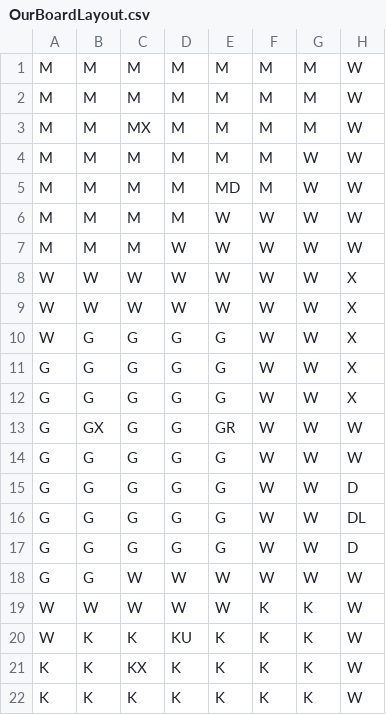
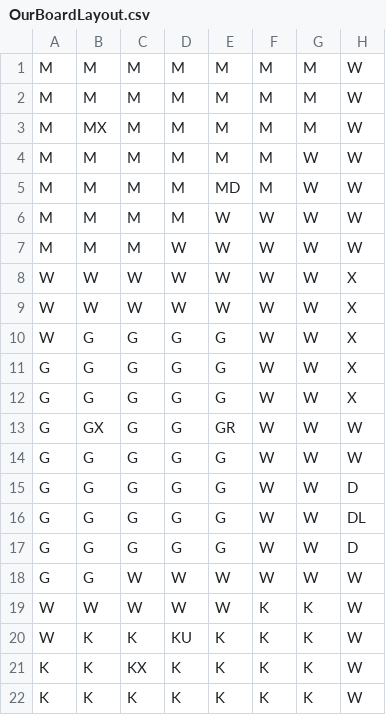
Before and after one commit to MehmetMHY/ClueGame, a CSV file: OurBoardLayout.csv, drawn as a sheet; only a part is shown; the diff names each change by its address in the sheet, - before the commit and + after, or states it on an @@ line.

```diff
--- a/OurBoardLayout.csv
+++ b/OurBoardLayout.csv
-B3: M
+B3: MX
-C3: MX
+C3: M
```
Also changed, not shown: 7 other files.
